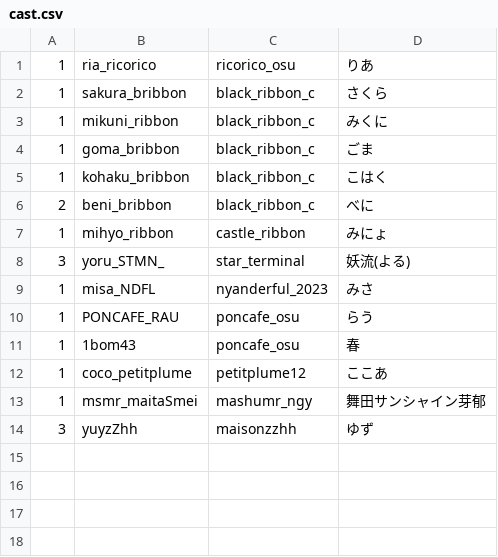
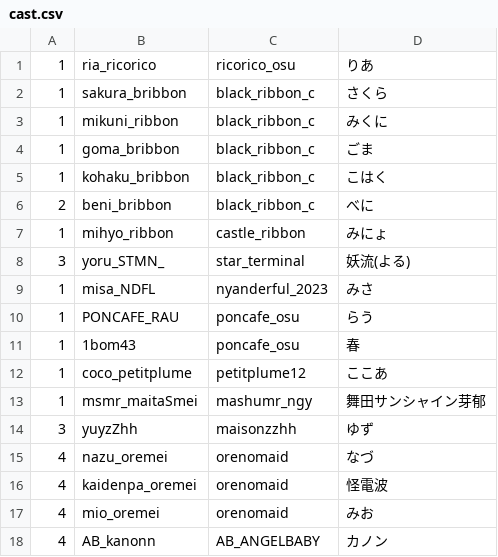
Before and after one commit to c890904/cafeSchedule, a CSV file: cast.csv, drawn as a sheet.

```diff
--- a/cast.csv
+++ b/cast.csv
@@ -14 +14,5 @@
 3,yuyzZhh,maisonzzhh,ゆず
+4,nazu_oremei,orenomaid,なづ
+4,kaidenpa_oremei,orenomaid,怪電波
+4,mio_oremei,orenomaid,みお
+4,AB_kanonn,AB_ANGELBABY,カノン
```
Also changed, not shown: schedule.csv, shop.csv, 3 other files.
